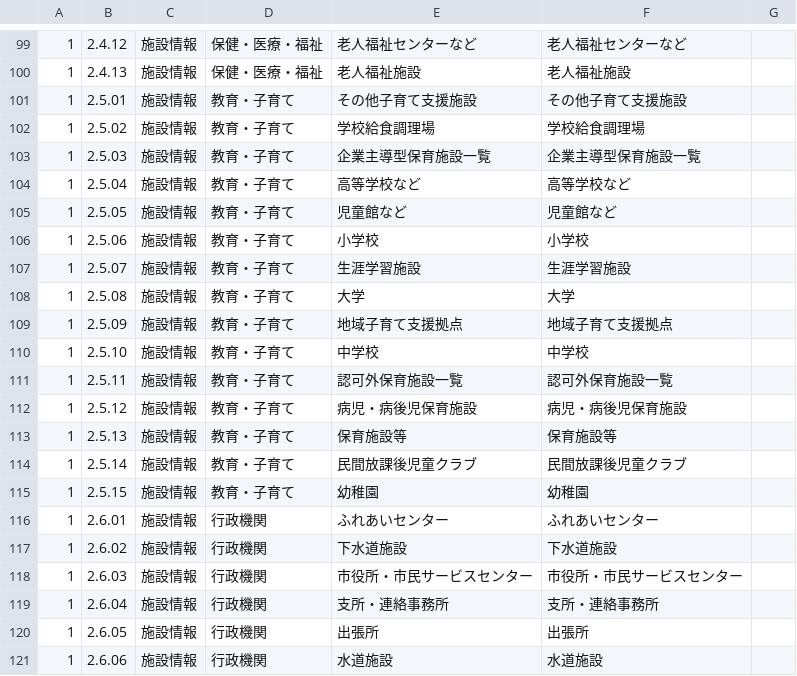
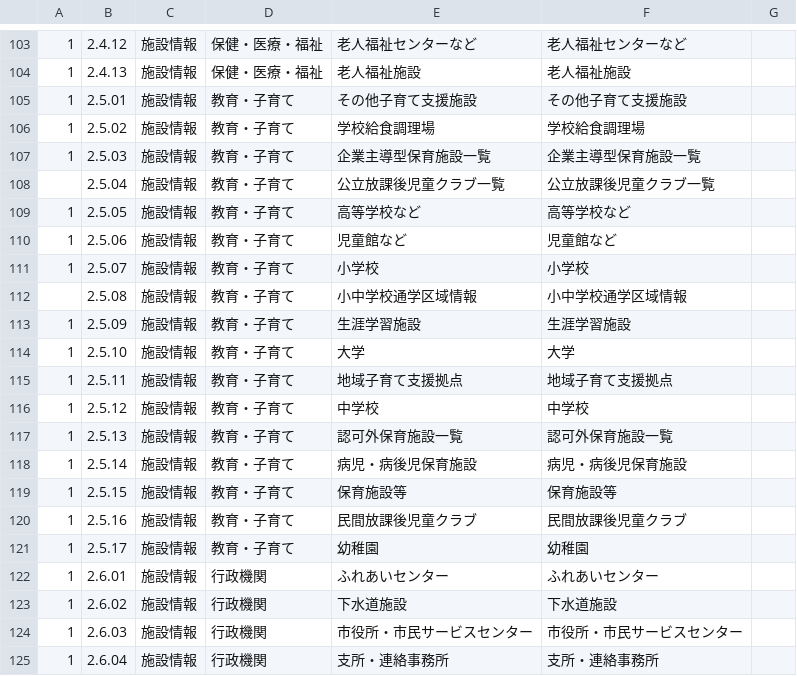
Before and after one commit to takamatsu-city/maps.takamatsu-fact.com, a TSV file: public/api/catalog.tsv, drawn as a sheet; only a part is shown, gaps mark what is left out; the shorter side is filled out with more unchanged rows; the diff covers the shown part only.

```diff
--- a/public/api/catalog.tsv
+++ b/public/api/catalog.tsv
@@ -103,14 +107,16 @@
 1	2.5.03	施設情報	教育・子育て	企業主導型保育施設一覧	企業主導型保育施設一覧
-1	2.5.04	施設情報	教育・子育て	高等学校など	高等学校など
-1	2.5.05	施設情報	教育・子育て	児童館など	児童館など
-1	2.5.06	施設情報	教育・子育て	小学校	小学校
-1	2.5.07	施設情報	教育・子育て	生涯学習施設	生涯学習施設
-1	2.5.08	施設情報	教育・子育て	大学	大学
-1	2.5.09	施設情報	教育・子育て	地域子育て支援拠点	地域子育て支援拠点
-1	2.5.10	施設情報	教育・子育て	中学校	中学校
-1	2.5.11	施設情報	教育・子育て	認可外保育施設一覧	認可外保育施設一覧
-1	2.5.12	施設情報	教育・子育て	病児・病後児保育施設	病児・病後児保育施設
-1	2.5.13	施設情報	教育・子育て	保育施設等	保育施設等
-1	2.5.14	施設情報	教育・子育て	民間放課後児童クラブ	民間放課後児童クラブ
-1	2.5.15	施設情報	教育・子育て	幼稚園	幼稚園
+	2.5.04	施設情報	教育・子育て	公立放課後児童クラブ一覧	公立放課後児童クラブ一覧
+1	2.5.05	施設情報	教育・子育て	高等学校など	高等学校など
+1	2.5.06	施設情報	教育・子育て	児童館など	児童館など
+1	2.5.07	施設情報	教育・子育て	小学校	小学校
+	2.5.08	施設情報	教育・子育て	小中学校通学区域情報	小中学校通学区域情報
+1	2.5.09	施設情報	教育・子育て	生涯学習施設	生涯学習施設
+1	2.5.10	施設情報	教育・子育て	大学	大学
+1	2.5.11	施設情報	教育・子育て	地域子育て支援拠点	地域子育て支援拠点
+1	2.5.12	施設情報	教育・子育て	中学校	中学校
+1	2.5.13	施設情報	教育・子育て	認可外保育施設一覧	認可外保育施設一覧
+1	2.5.14	施設情報	教育・子育て	病児・病後児保育施設	病児・病後児保育施設
+1	2.5.15	施設情報	教育・子育て	保育施設等	保育施設等
+1	2.5.16	施設情報	教育・子育て	民間放課後児童クラブ	民間放課後児童クラブ
+1	2.5.17	施設情報	教育・子育て	幼稚園	幼稚園
 1	2.6.01	施設情報	行政機関	ふれあいセンター	ふれあいセンター
```
Also changed, not shown: 4 added rows and 17 edited cells elsewhere in this file, 1 other file.
